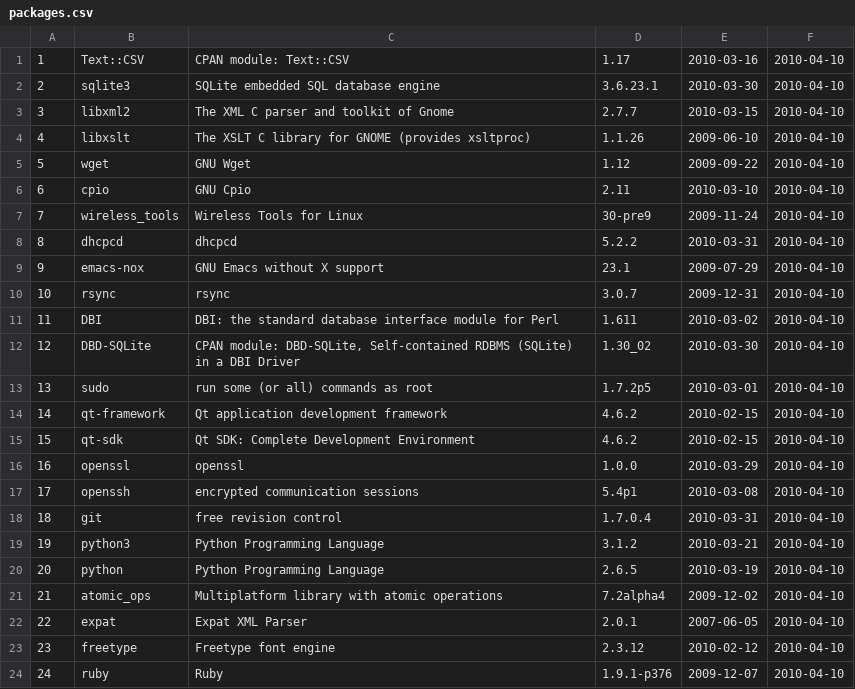
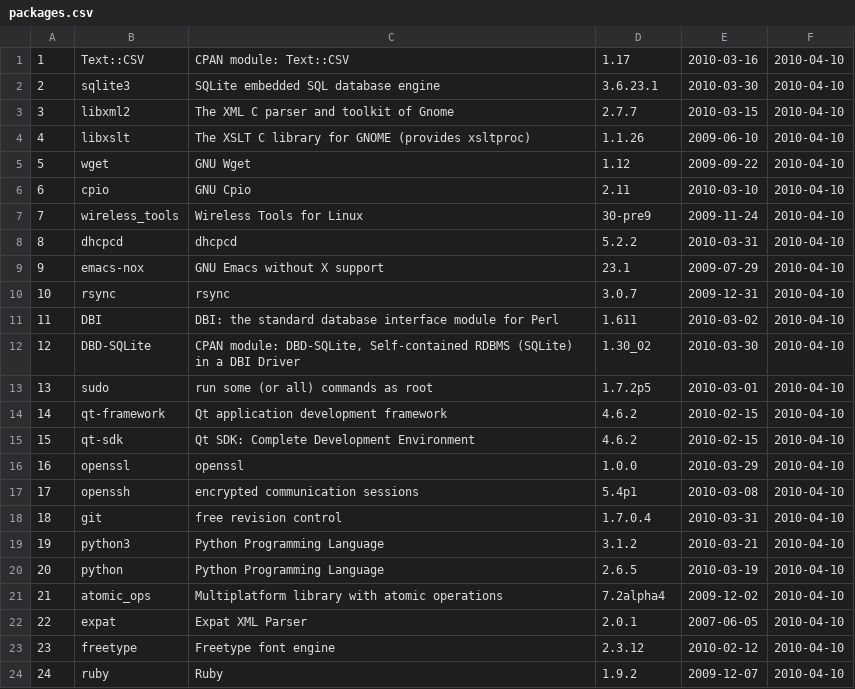
Before and after one commit to troywill/shilohSchema, a CSV file: 2010_spring/csv/packages.csv, drawn as a sheet.

Commit message:
modified:   packages.csv

```diff
--- a/2010_spring/csv/packages.csv
+++ b/2010_spring/csv/packages.csv
@@ -23,2 +23,2 @@
 23,freetype,"Freetype font engine",2.3.12,2010-02-12,2010-04-10
-24,ruby,Ruby,1.9.1-p376,2009-12-07,2010-04-10
+24,ruby,Ruby,1.9.2,2009-12-07,2010-04-10
```
Also changed, not shown: 2010_spring/csv/latest_tarball.csv.
